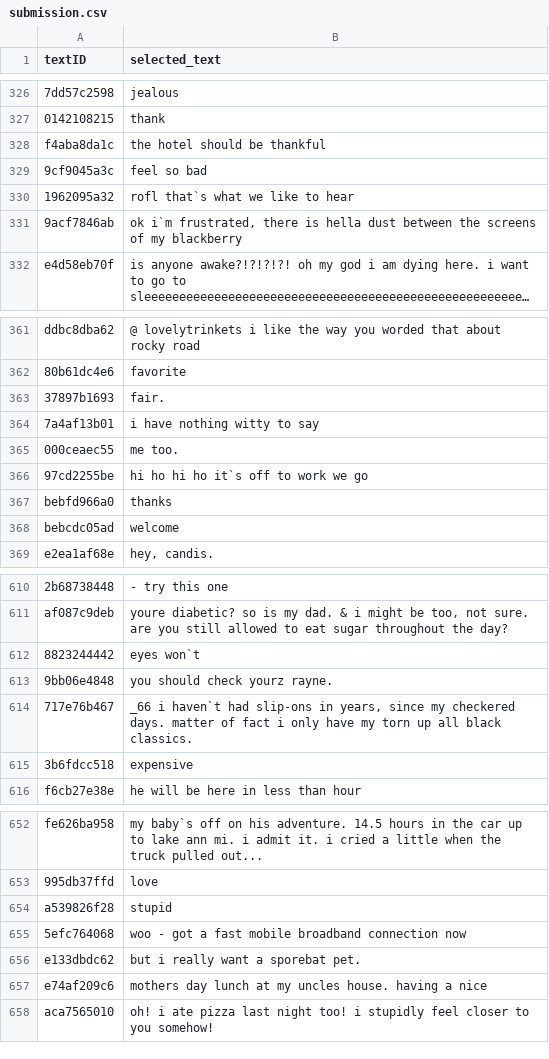
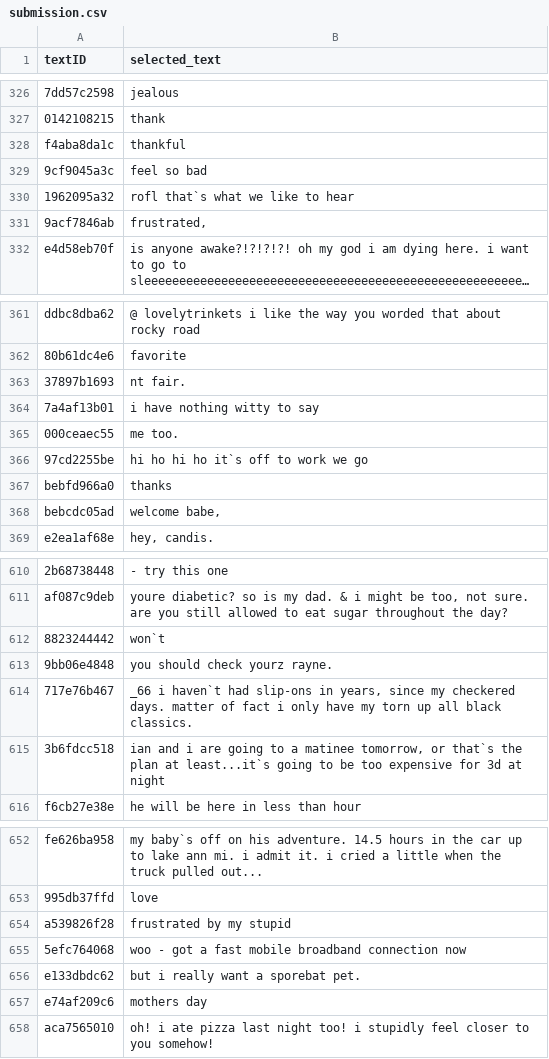
Before and after one commit to harkindo/CS434-final-proj, a CSV file: data/submission.csv, drawn as a sheet; only a part is shown, gaps mark what is left out; long unchanged cells end in …; the diff covers the shown part only; the diff names each change by its address in the sheet, - before the commit and + after, or states it on an @@ line.

```diff
--- a/data/submission.csv
+++ b/data/submission.csv
-B328 (selected_text): the hotel should be thankful
+B328 (selected_text): thankful
-B331 (selected_text): ok i`m frustrated, there is hella dust between the screens of my blackberry
+B331 (selected_text): frustrated,
-B363 (selected_text): fair.
+B363 (selected_text): nt fair.
-B368 (selected_text): welcome
+B368 (selected_text): welcome babe,
-B612 (selected_text): eyes won`t
+B612 (selected_text): won`t
-B615 (selected_text): expensive
+B615 (selected_text): ian and i are going to a matinee tomorrow, or that`s the plan at least...it`s going to be too expensive for 3d at night
-B654 (selected_text): stupid
+B654 (selected_text): frustrated by my stupid
-B657 (selected_text): mothers day lunch at my uncles house. having a nice
+B657 (selected_text): mothers day
```
Also changed, not shown: 57 edited cells elsewhere in this file, 1 other file.
